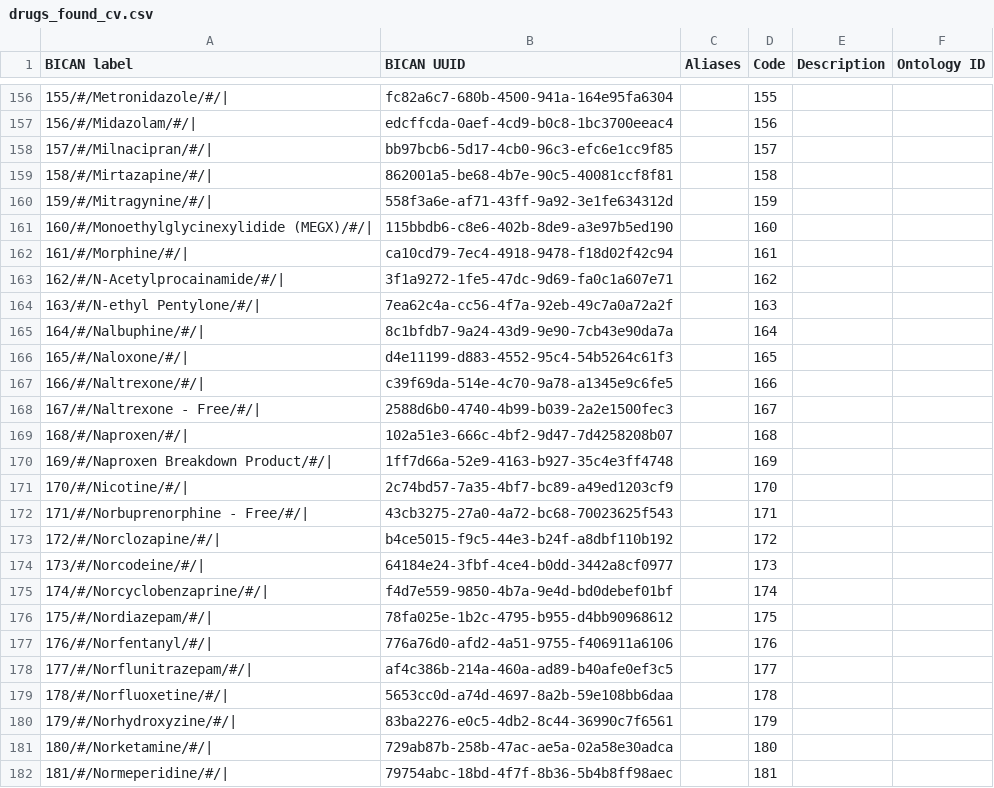
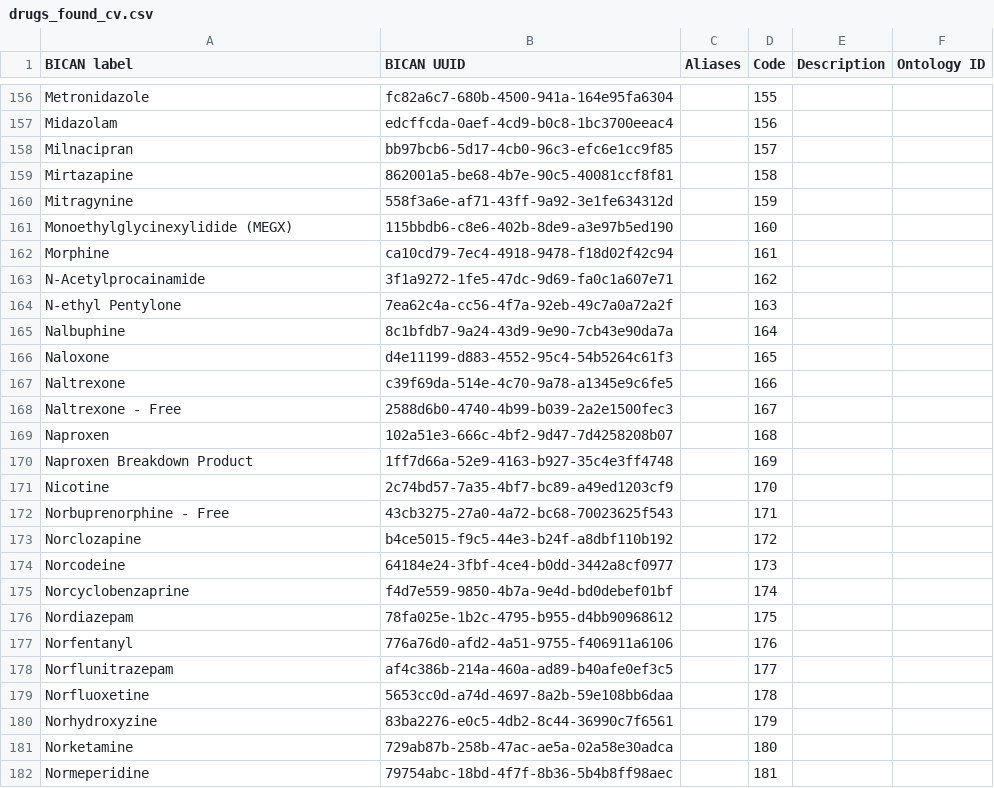
Before and after one commit to brain-bican/metadata-schemas, a CSV file: docs/schemas/Donor-Metadata/Value Sets/drugs_found_cv.csv, drawn as a sheet; only a part is shown, gaps mark what is left out; the diff covers the shown part only; the diff names each change by its address in the sheet, - before the commit and + after, or states it on an @@ line.

```diff
--- a/docs/schemas/Donor-Metadata/Value Sets/drugs_found_cv.csv
+++ b/docs/schemas/Donor-Metadata/Value Sets/drugs_found_cv.csv
-A156 (BICAN label): 155/#/Metronidazole/#/|
+A156 (BICAN label): Metronidazole
-A157 (BICAN label): 156/#/Midazolam/#/|
+A157 (BICAN label): Midazolam
-A158 (BICAN label): 157/#/Milnacipran/#/|
+A158 (BICAN label): Milnacipran
-A159 (BICAN label): 158/#/Mirtazapine/#/|
+A159 (BICAN label): Mirtazapine
-A160 (BICAN label): 159/#/Mitragynine/#/|
+A160 (BICAN label): Mitragynine
-A161 (BICAN label): 160/#/Monoethylglycinexylidide (MEGX)/#/|
+A161 (BICAN label): Monoethylglycinexylidide (MEGX)
-A162 (BICAN label): 161/#/Morphine/#/|
+A162 (BICAN label): Morphine
-A163 (BICAN label): 162/#/N-Acetylprocainamide/#/|
+A163 (BICAN label): N-Acetylprocainamide
-A164 (BICAN label): 163/#/N-ethyl Pentylone/#/|
+A164 (BICAN label): N-ethyl Pentylone
-A165 (BICAN label): 164/#/Nalbuphine/#/|
+A165 (BICAN label): Nalbuphine
-A166 (BICAN label): 165/#/Naloxone/#/|
+A166 (BICAN label): Naloxone
-A167 (BICAN label): 166/#/Naltrexone/#/|
+A167 (BICAN label): Naltrexone
-A168 (BICAN label): 167/#/Naltrexone - Free/#/|
+A168 (BICAN label): Naltrexone - Free
-A169 (BICAN label): 168/#/Naproxen/#/|
+A169 (BICAN label): Naproxen
-A170 (BICAN label): 169/#/Naproxen Breakdown Product/#/|
+A170 (BICAN label): Naproxen Breakdown Product
-A171 (BICAN label): 170/#/Nicotine/#/|
+A171 (BICAN label): Nicotine
-A172 (BICAN label): 171/#/Norbuprenorphine - Free/#/|
+A172 (BICAN label): Norbuprenorphine - Free
-A173 (BICAN label): 172/#/Norclozapine/#/|
+A173 (BICAN label): Norclozapine
-A174 (BICAN label): 173/#/Norcodeine/#/|
+A174 (BICAN label): Norcodeine
-A175 (BICAN label): 174/#/Norcyclobenzaprine/#/|
+A175 (BICAN label): Norcyclobenzaprine
-A176 (BICAN label): 175/#/Nordiazepam/#/|
+A176 (BICAN label): Nordiazepam
-A177 (BICAN label): 176/#/Norfentanyl/#/|
+A177 (BICAN label): Norfentanyl
-A178 (BICAN label): 177/#/Norflunitrazepam/#/|
+A178 (BICAN label): Norflunitrazepam
-A179 (BICAN label): 178/#/Norfluoxetine/#/|
+A179 (BICAN label): Norfluoxetine
-A180 (BICAN label): 179/#/Norhydroxyzine/#/|
+A180 (BICAN label): Norhydroxyzine
-A181 (BICAN label): 180/#/Norketamine/#/|
+A181 (BICAN label): Norketamine
-A182 (BICAN label): 181/#/Normeperidine/#/|
+A182 (BICAN label): Normeperidine
```
Also changed, not shown: 132 edited cells elsewhere in this file.
